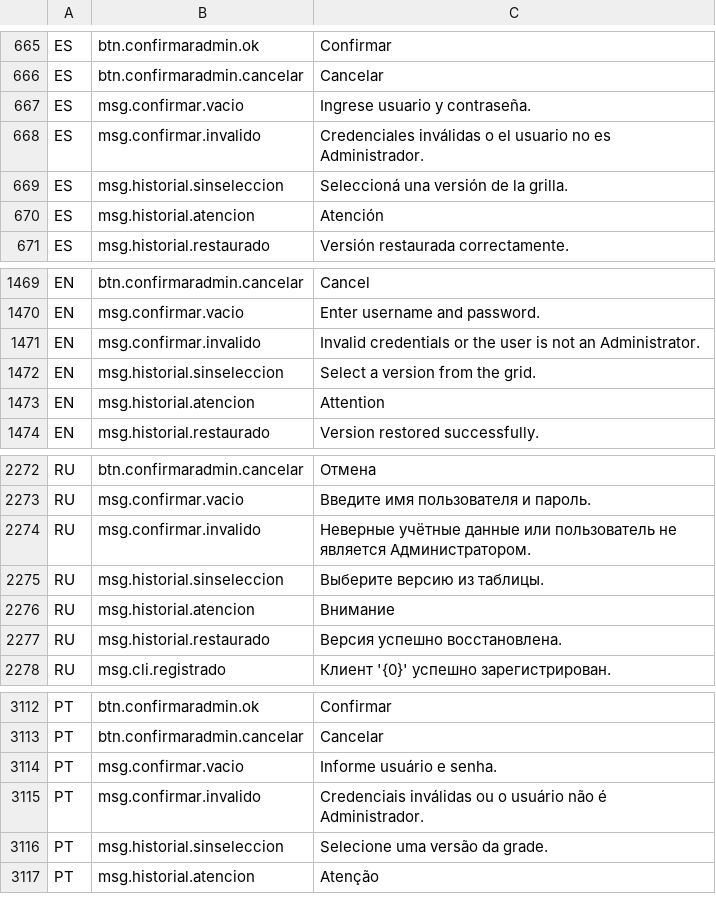
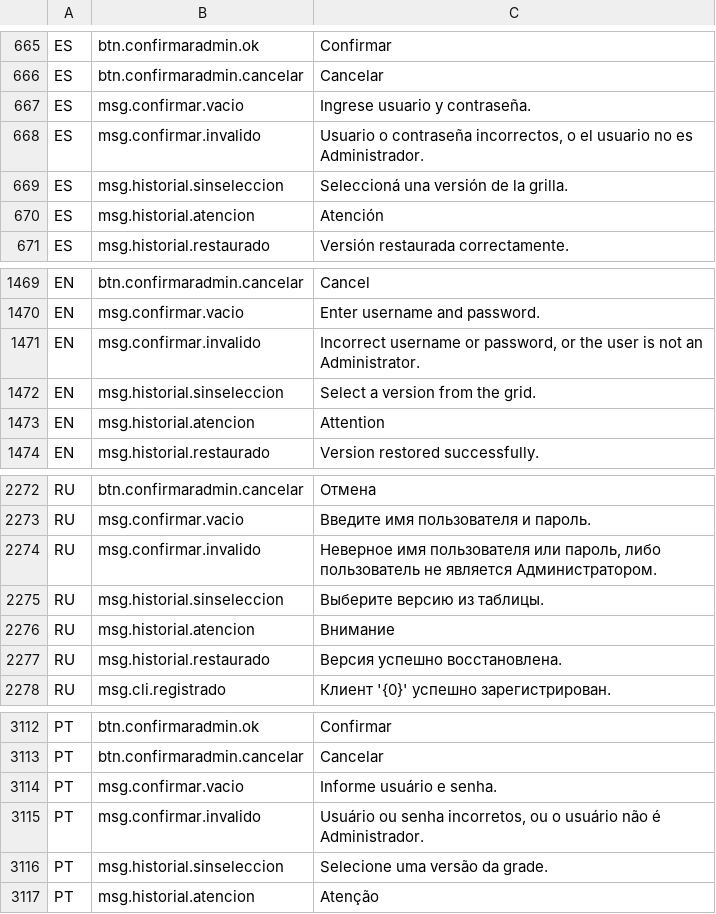
Before and after one commit to valentinamorana/Trabajo-de-Diploma, a TSV file: Servicios/Multiidioma/traducciones.tsv, drawn as a sheet; only a part is shown, gaps mark what is left out.

```diff
--- a/Servicios/Multiidioma/traducciones.tsv
+++ b/Servicios/Multiidioma/traducciones.tsv
@@ -667,3 +667,3 @@ ES	btn.confirmaradmin.cancelar	Cancelar
 ES	msg.confirmar.vacio	Ingrese usuario y contraseña.
-ES	msg.confirmar.invalido	Credenciales inválidas o el usuario no es Administrador.
+ES	msg.confirmar.invalido	Usuario o contraseña incorrectos, o el usuario no es Administrador.
 ES	msg.historial.sinseleccion	Seleccioná una versión de la grilla.
@@ -1470,3 +1470,3 @@ EN	btn.confirmaradmin.cancelar	Cancel
 EN	msg.confirmar.vacio	Enter username and password.
-EN	msg.confirmar.invalido	Invalid credentials or the user is not an Administrator.
+EN	msg.confirmar.invalido	Incorrect username or password, or the user is not an Administrator.
 EN	msg.historial.sinseleccion	Select a version from the grid.
@@ -2273,3 +2273,3 @@ RU	btn.confirmaradmin.cancelar	Отмена
 RU	msg.confirmar.vacio	Введите имя пользователя и пароль.
-RU	msg.confirmar.invalido	Неверные учётные данные или пользователь не является Администратором.
+RU	msg.confirmar.invalido	Неверное имя пользователя или пароль, либо пользователь не является Администратором.
 RU	msg.historial.sinseleccion	Выберите версию из таблицы.
@@ -3114,3 +3114,3 @@ PT	btn.confirmaradmin.cancelar	Cancelar
 PT	msg.confirmar.vacio	Informe usuário e senha.
-PT	msg.confirmar.invalido	Credenciais inválidas ou o usuário não é Administrador.
+PT	msg.confirmar.invalido	Usuário ou senha incorretos, ou o usuário não é Administrador.
 PT	msg.historial.sinseleccion	Selecione uma versão da grade.
```
Also changed, not shown: 3 other files.
